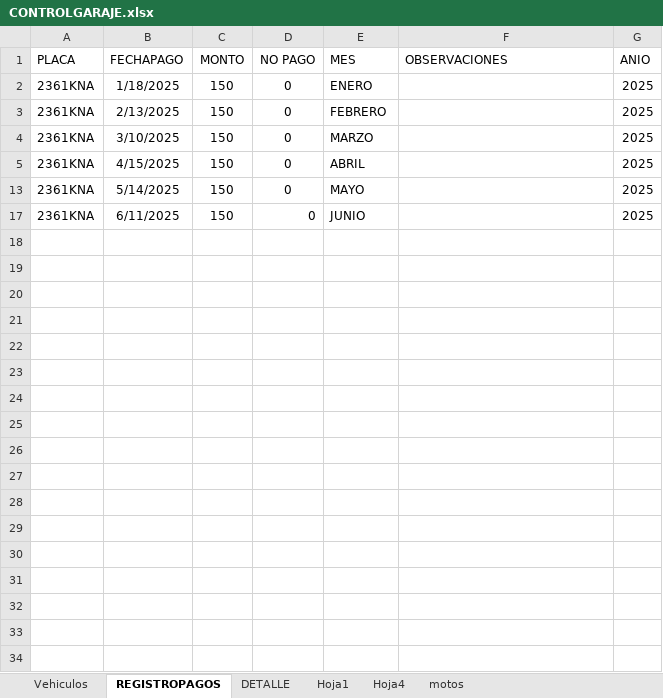
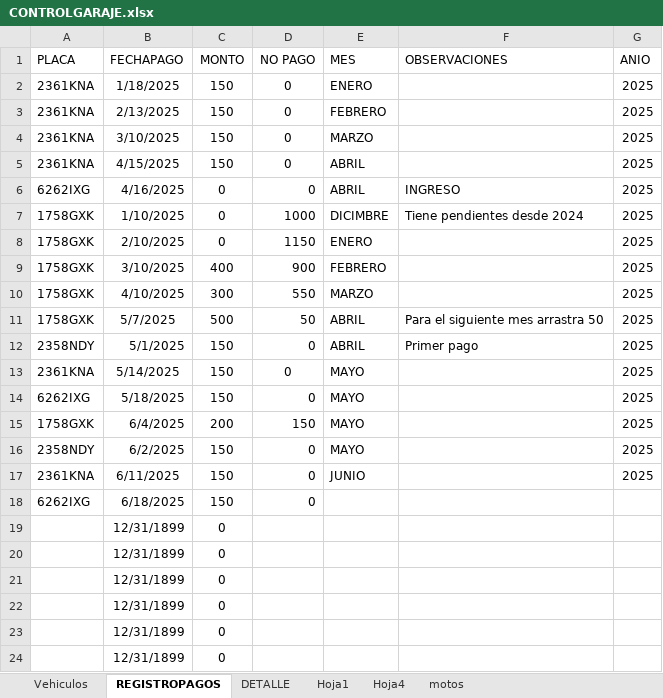
Before and after one commit to IAHeb/ParkCar, an Excel workbook: CONTROLGARAJE.xlsx, sheet REGISTROPAGOS, drawn as a sheet; only a part is shown; values as stored, in another font and other column widths than the file's, no borders; table styles not drawn; the diff covers the shown part only; the diff names each change by its address in the sheet, - before the commit and + after, or states it on an @@ line.

Commit message:
Add files via upload

```diff
--- a/CONTROLGARAJE.xlsx (sheet REGISTROPAGOS)
+++ b/CONTROLGARAJE.xlsx (sheet REGISTROPAGOS)
@@ row 6 unhidden: 6262IXG | 4/16/2025 | 0 | 0 | ABRIL | INGRESO | 2025 @@
@@ row 7 unhidden: 1758GXK | 1/10/2025 | 0 | 1000 | DICIMBRE | Tiene pendientes desde 2024 | 2025 @@
@@ row 8 unhidden: 1758GXK | 2/10/2025 | 0 | 1150 | ENERO |  | 2025 @@
@@ row 9 unhidden: 1758GXK | 3/10/2025 | 400 | 900 | FEBRERO |  | 2025 @@
@@ row 10 unhidden: 1758GXK | 4/10/2025 | 300 | 550 | MARZO |  | 2025 @@
@@ row 11 unhidden: 1758GXK | 5/7/2025 | 500 | 50 | ABRIL | Para el siguiente mes arrastra 50 | 2025 @@
@@ row 12 unhidden: 2358NDY | 5/1/2025 | 150 | 0 | ABRIL | Primer pago | 2025 @@
@@ row 14 unhidden: 6262IXG | 5/18/2025 | 150 | 0 | MAYO |  | 2025 @@
@@ row 15 unhidden: 1758GXK | 6/4/2025 | 200 | 150 | MAYO |  | 2025 @@
@@ row 16 unhidden: 2358NDY | 6/2/2025 | 150 | 0 | MAYO |  | 2025 @@
+row 18: 6262IXG | 6/18/2025 | 150 | 0
@@ row 19 unhidden:  | 12/31/1899 | 0 @@
@@ row 20 unhidden:  | 12/31/1899 | 0 @@
@@ row 21 unhidden:  | 12/31/1899 | 0 @@
@@ row 22 unhidden:  | 12/31/1899 | 0 @@
@@ row 23 unhidden:  | 12/31/1899 | 0 @@
@@ row 24 unhidden:  | 12/31/1899 | 0 @@
```
Also changed, not shown: 96 hidden or unhidden rows elsewhere in this sheet, sheet DETALLE, hidden cells.
